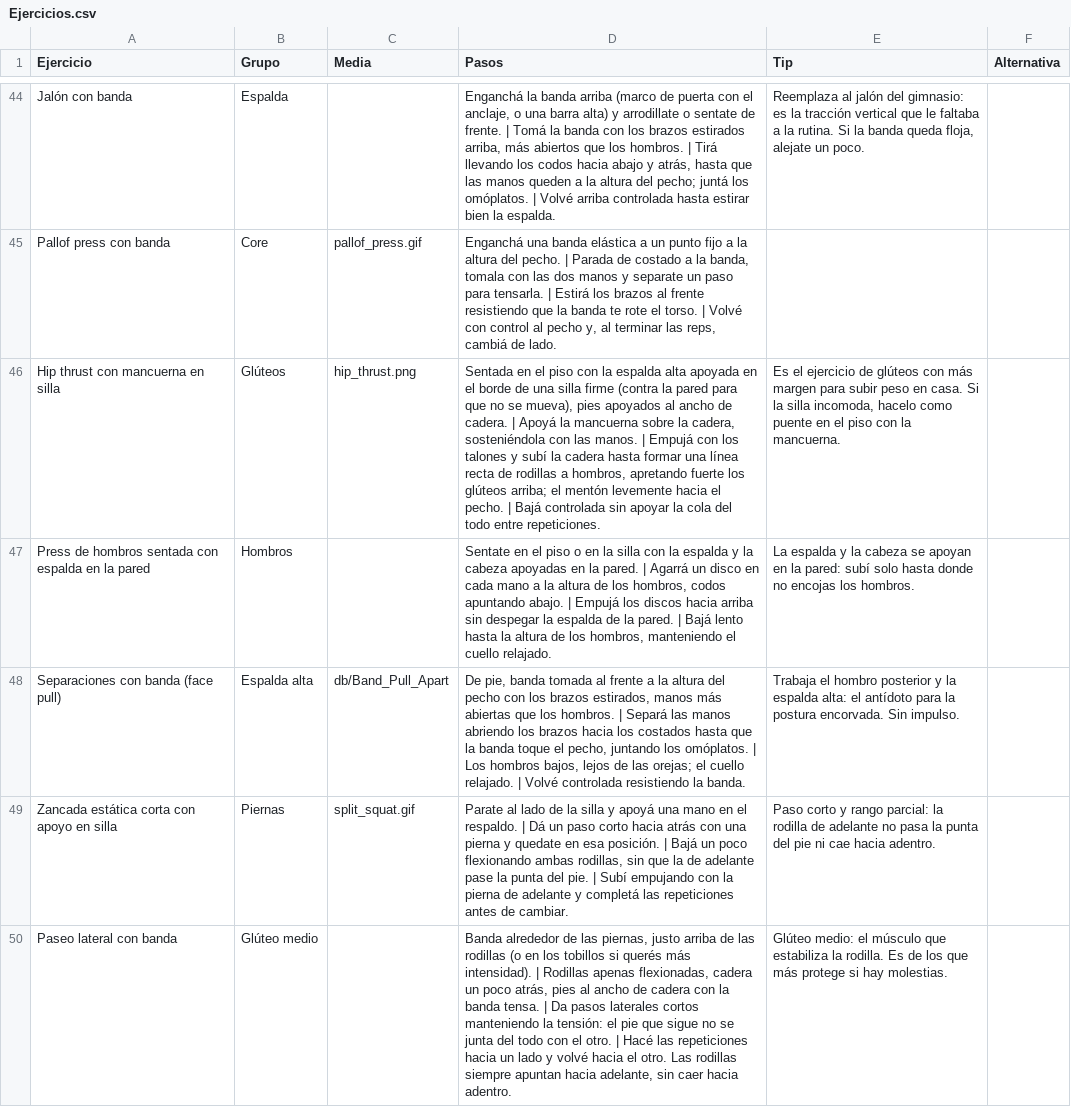
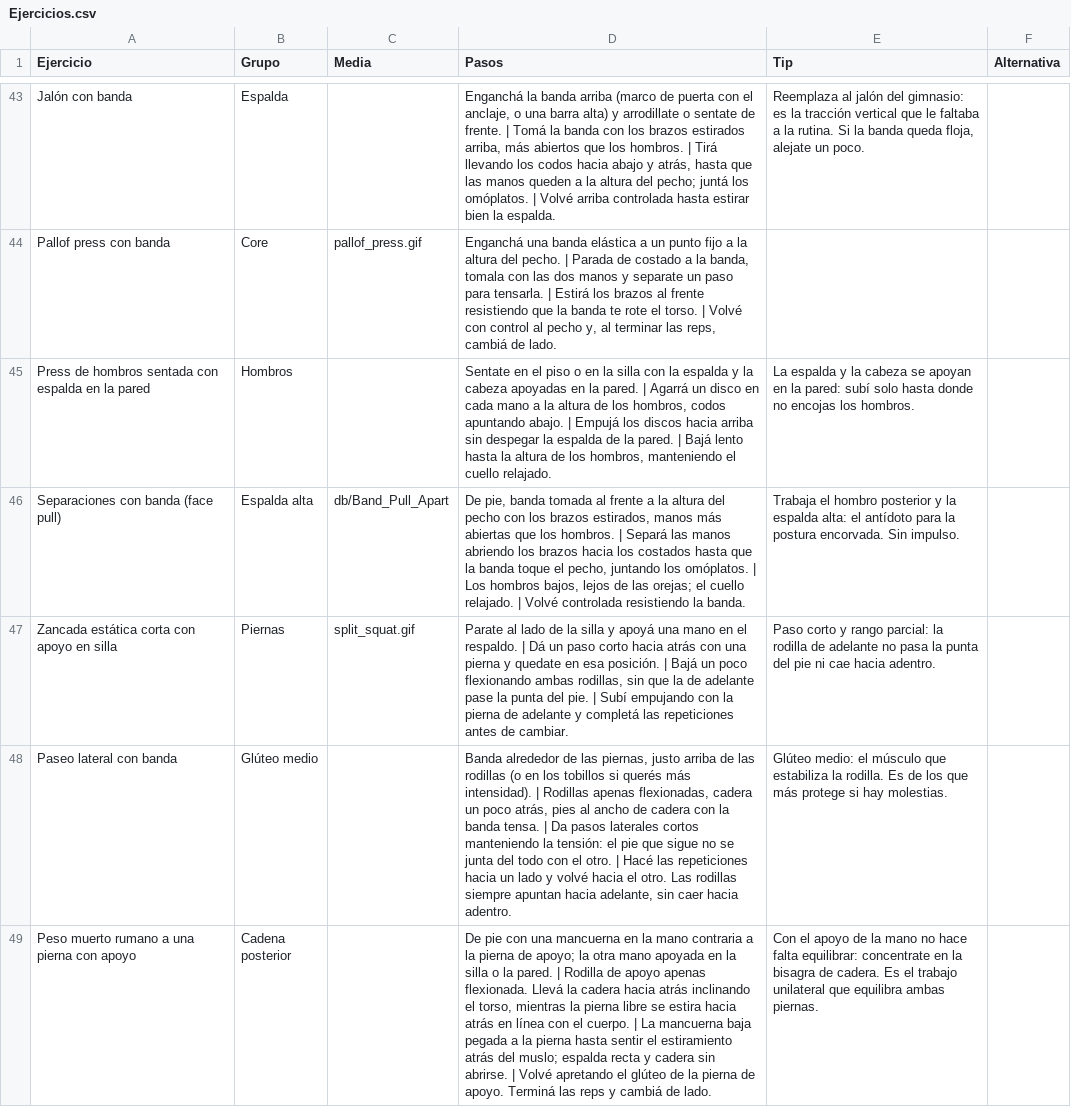
Before and after one commit to mateooppen/Rutina-Tracker, a CSV file: plantilla/Ejercicios.csv, drawn as a sheet; only a part is shown, gaps mark what is left out; the shorter side is filled out with more unchanged rows; removed rows and columns are numbered as before the commit, all else as after; the diff covers the shown part only; the diff names each change by its address in the sheet, - before the commit and + after, or states it on an @@ line.

```diff
--- a/plantilla/Ejercicios.csv
+++ b/plantilla/Ejercicios.csv
-row 46: Hip thrust con mancuerna en silla | Glúteos | hip_thrust.png | Sentada en el piso con la espalda alta apoyada en el borde de una silla firme (contra la pared para que no se mueva), pies apoyados al ancho de cadera. | Apoyá la mancuerna sobre la cadera, sosteniéndola con las manos. | Empujá con los talones y subí la cadera hasta formar una línea recta de rodillas a hombros, apretando fuerte los glúteos arriba; el mentón levemente hacia el pecho. | Bajá controlada sin apoyar la cola del todo entre repeticiones. | Es el ejercicio de glúteos con más margen para subir peso en casa. Si la silla incomoda, hacelo como puente en el piso con la mancuerna.
```
Also changed, not shown: 4 added rows and 3 removed rows elsewhere in this file, plantilla/Rutinas.csv, 2 other files.
